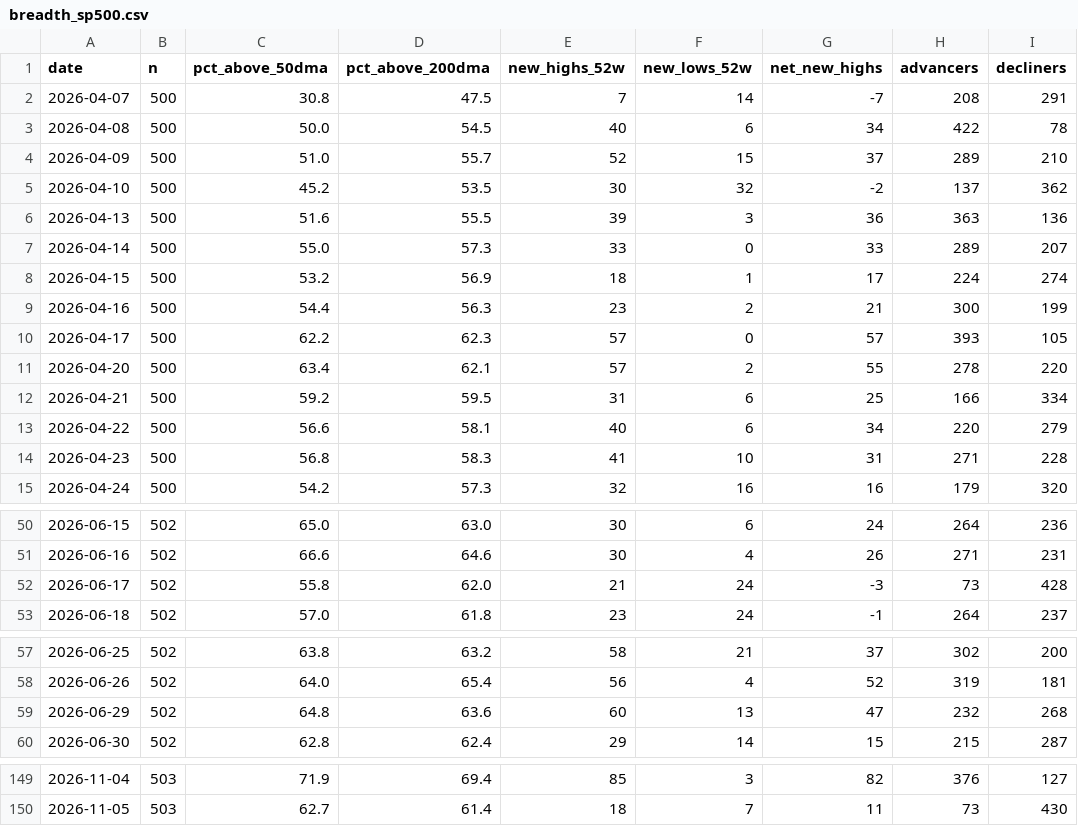
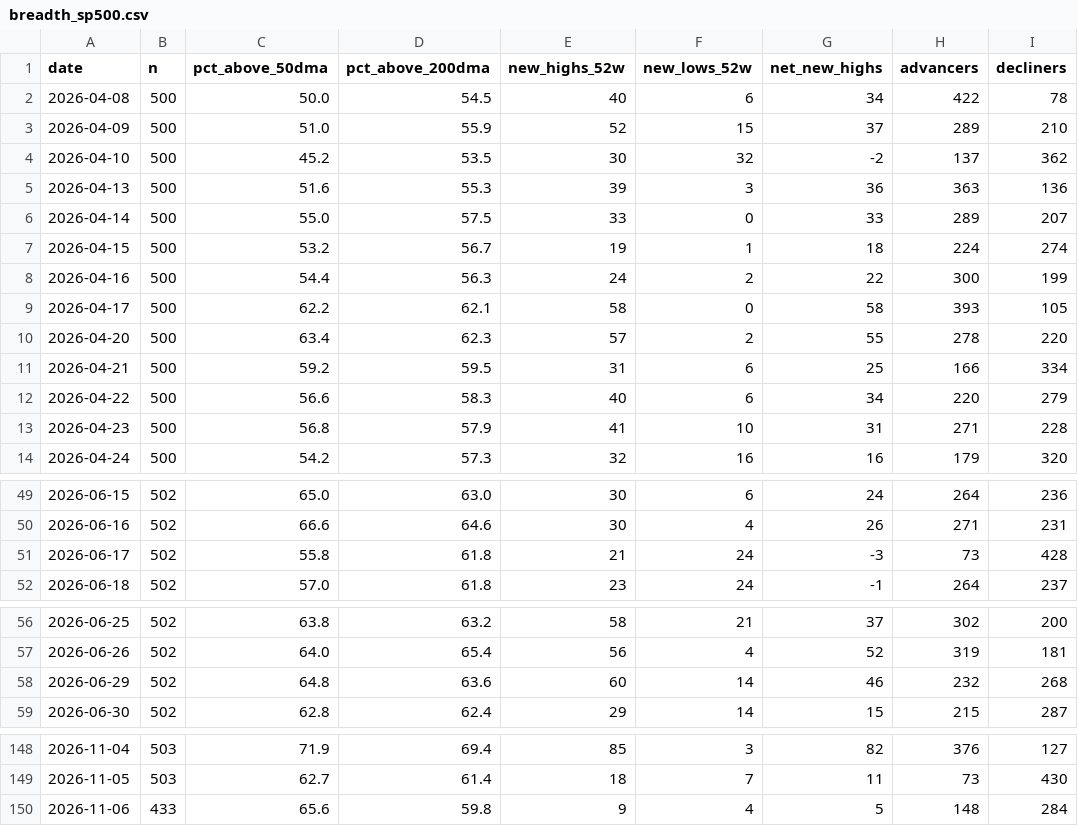
Before and after one commit to jwill8817/Market-Monitor, a CSV file: data/breadth_sp500.csv, drawn as a sheet; only a part is shown, gaps mark what is left out; the diff covers the shown part only.

```diff
--- a/data/breadth_sp500.csv
+++ b/data/breadth_sp500.csv
@@ -1,15 +1,14 @@
 date,n,pct_above_50dma,pct_above_200dma,new_highs_52w,new_lows_52w,net_new_highs,advancers,decliners
-2026-04-07,500,30.8,47.5,7,14,-7,208,291
 2026-04-08,500,50.0,54.5,40,6,34,422,78
-2026-04-09,500,51.0,55.7,52,15,37,289,210
+2026-04-09,500,51.0,55.9,52,15,37,289,210
 2026-04-10,500,45.2,53.5,30,32,-2,137,362
-2026-04-13,500,51.6,55.5,39,3,36,363,136
-2026-04-14,500,55.0,57.3,33,0,33,289,207
-2026-04-15,500,53.2,56.9,18,1,17,224,274
-2026-04-16,500,54.4,56.3,23,2,21,300,199
-2026-04-17,500,62.2,62.3,57,0,57,393,105
-2026-04-20,500,63.4,62.1,57,2,55,278,220
+2026-04-13,500,51.6,55.3,39,3,36,363,136
+2026-04-14,500,55.0,57.5,33,0,33,289,207
+2026-04-15,500,53.2,56.7,19,1,18,224,274
+2026-04-16,500,54.4,56.3,24,2,22,300,199
+2026-04-17,500,62.2,62.1,58,0,58,393,105
+2026-04-20,500,63.4,62.3,57,2,55,278,220
 2026-04-21,500,59.2,59.5,31,6,25,166,334
-2026-04-22,500,56.6,58.1,40,6,34,220,279
-2026-04-23,500,56.8,58.3,41,10,31,271,228
+2026-04-22,500,56.6,58.3,40,6,34,220,279
+2026-04-23,500,56.8,57.9,41,10,31,271,228
 2026-04-24,500,54.2,57.3,32,16,16,179,320
@@ -51,3 +50,3 @@ date,n,pct_above_50dma,pct_above_200dma,new_highs_52w,new_lows_52w,net_new_highs
 2026-06-16,502,66.6,64.6,30,4,26,271,231
-2026-06-17,502,55.8,62.0,21,24,-3,73,428
+2026-06-17,502,55.8,61.8,21,24,-3,73,428
 2026-06-18,502,57.0,61.8,23,24,-1,264,237
@@ -58,3 +57,3 @@ date,n,pct_above_50dma,pct_above_200dma,new_highs_52w,new_lows_52w,net_new_highs
 2026-06-26,502,64.0,65.4,56,4,52,319,181
-2026-06-29,502,64.8,63.6,60,13,47,232,268
+2026-06-29,502,64.8,63.6,60,14,46,232,268
 2026-06-30,502,62.8,62.4,29,14,15,215,287
@@ -150 +149,2 @@ date,n,pct_above_50dma,pct_above_200dma,new_highs_52w,new_lows_52w,net_new_highs
 2026-11-05,503,62.7,61.4,18,7,11,73,430
+2026-11-06,433,65.6,59.8,9,4,5,148,284
```
Also changed, not shown: 13 edited cells elsewhere in this file, 2 other files.
